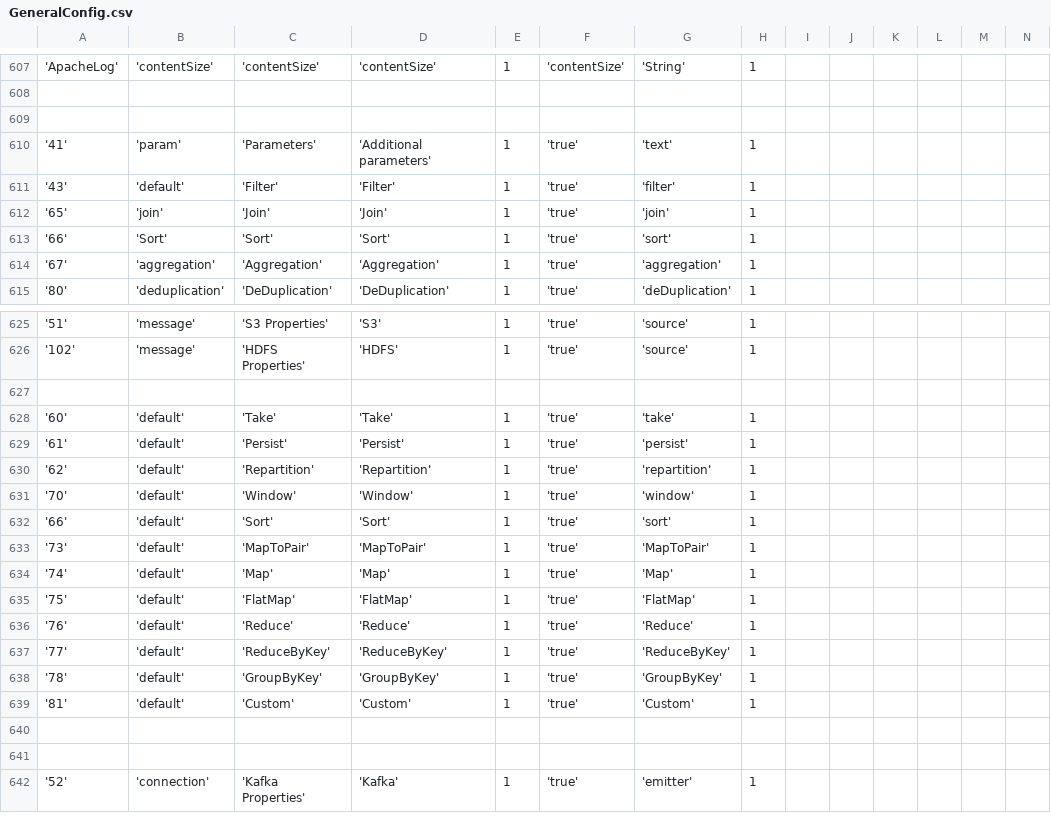
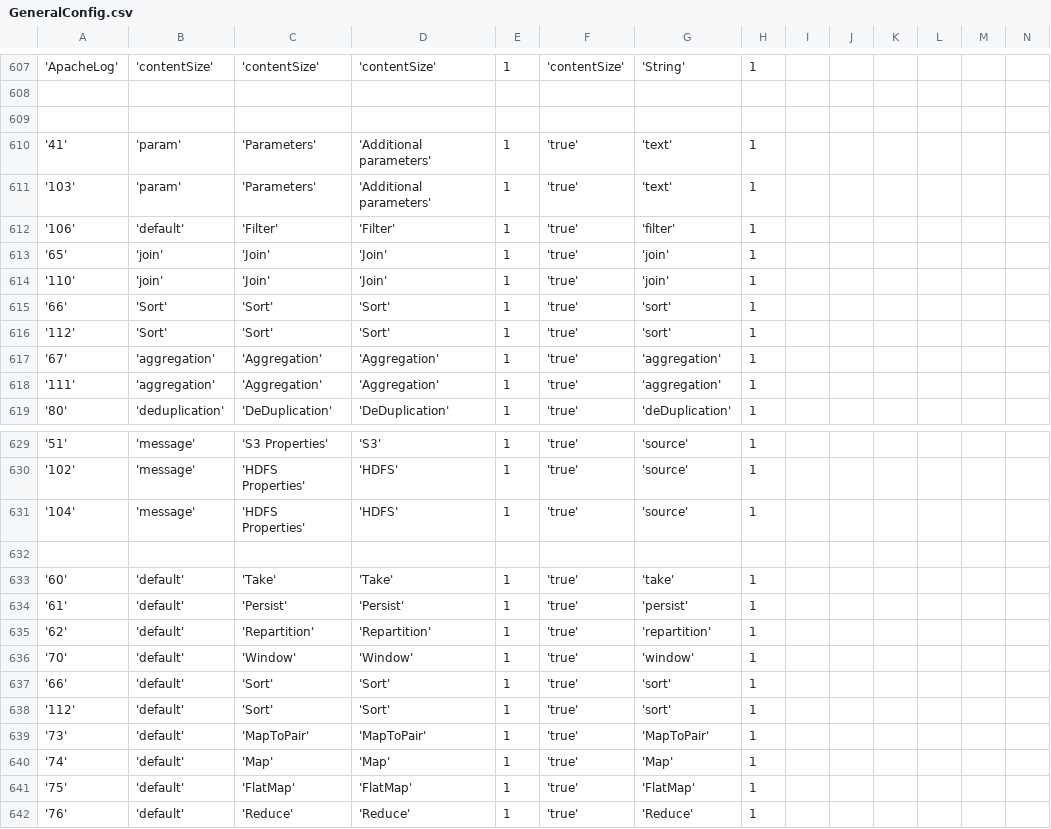
Before and after one commit to WiproOpenSource/openbdre, a CSV file: databases/setup/GeneralConfig.csv, drawn as a sheet; only a part is shown, gaps mark what is left out; the shorter side is filled out with more unchanged rows; addresses are those after the commit; rows hold the shown columns only; the diff names each change by its address in the sheet, - before the commit and + after, or states it on an @@ line.

```diff
--- a/databases/setup/GeneralConfig.csv
+++ b/databases/setup/GeneralConfig.csv
+row 611: '103' | 'param' | 'Parameters' | 'Additional parameters' | 1 | 'true' | 'text' | 1
-A612: '43'
+A612: '106'
+row 614: '110' | 'join' | 'Join' | 'Join' | 1 | 'true' | 'join' | 1
+row 616: '112' | 'Sort' | 'Sort' | 'Sort' | 1 | 'true' | 'sort' | 1
+row 618: '111' | 'aggregation' | 'Aggregation' | 'Aggregation' | 1 | 'true' | 'aggregation' | 1
+row 631: '104' | 'message' | 'HDFS Properties' | 'HDFS' | 1 | 'true' | 'source' | 1
+row 638: '112' | 'default' | 'Sort' | 'Sort' | 1 | 'true' | 'sort' | 1
```
Also changed, not shown: databases/setup/ProcessType.csv, 6 other files.
